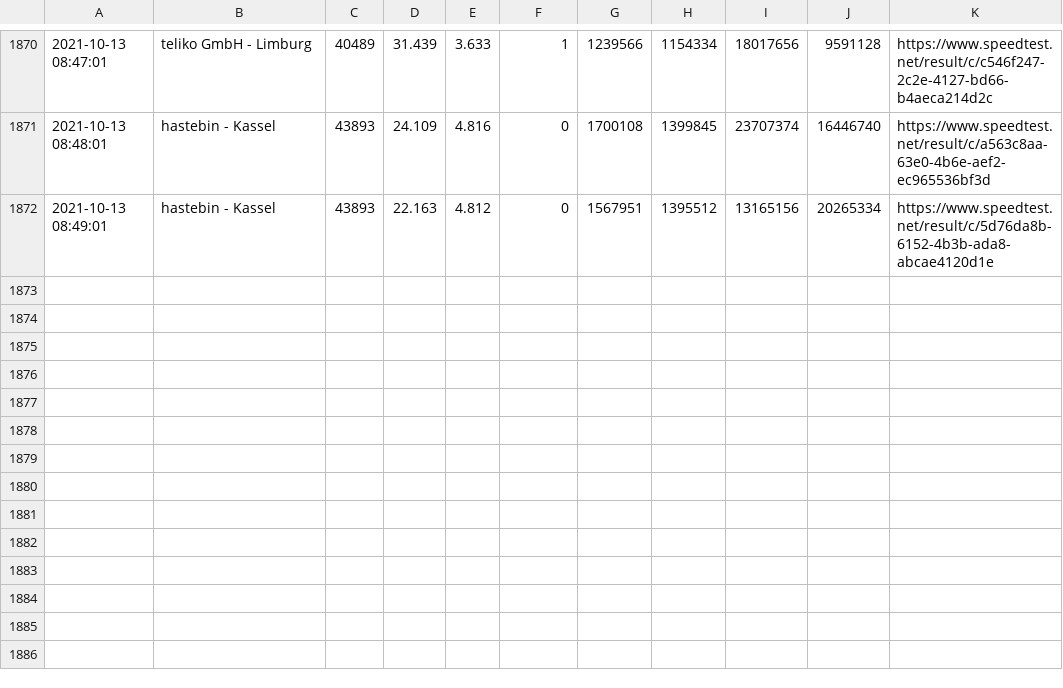
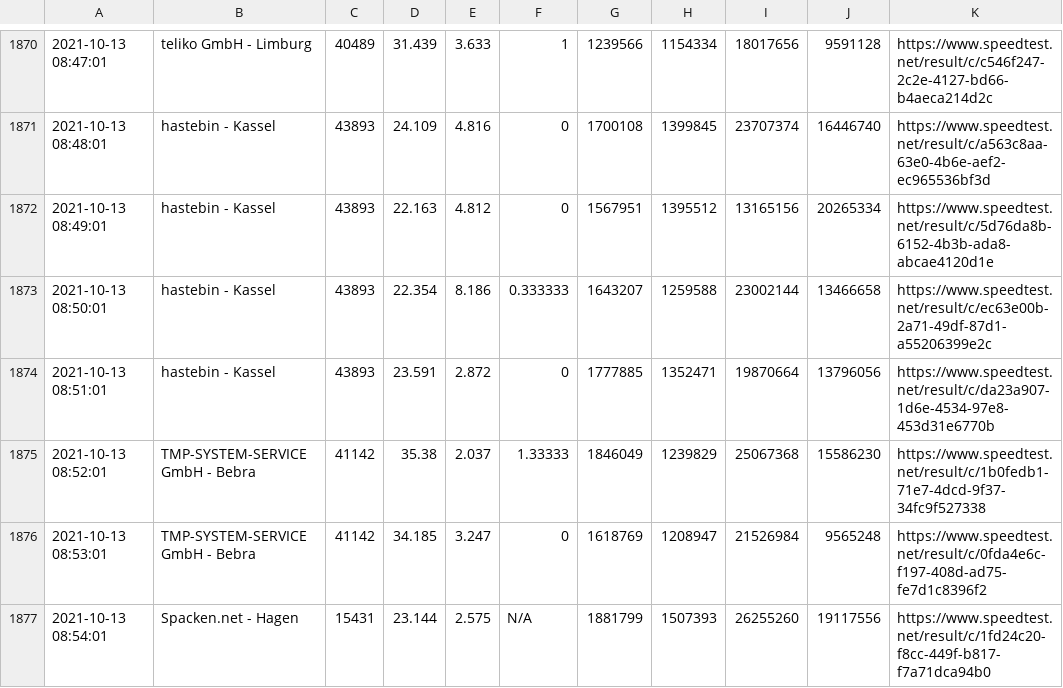
Before and after one commit to johannesbrandenburger/speedtestWG, a CSV file: speedtest.csv, drawn as a sheet; only a part is shown, gaps mark what is left out; the diff names each change by its address in the sheet, - before the commit and + after, or states it on an @@ line.

Commit message:
update data

```diff
--- a/speedtest.csv
+++ b/speedtest.csv
+row 1873: 2021-10-13 08:50:01 | hastebin - Kassel | 43893 | 22.354 | 8.186 | 0.333333 | 1643207 | 1259588 | 23002144 | 13466658 | https://www.speedtest.net/result/c/ec63e00b-2a71-49df-87d1-a55206399e2c
+row 1874: 2021-10-13 08:51:01 | hastebin - Kassel | 43893 | 23.591 | 2.872 | 0 | 1777885 | 1352471 | 19870664 | 13796056 | https://www.speedtest.net/result/c/da23a907-1d6e-4534-97e8-453d31e6770b
+row 1875: 2021-10-13 08:52:01 | TMP-SYSTEM-SERVICE GmbH - Bebra | 41142 | 35.38 | 2.037 | 1.33333 | 1846049 | 1239829 | 25067368 | 15586230 | https://www.speedtest.net/result/c/1b0fedb1-71e7-4dcd-9f37-34fc9f527338
+row 1876: 2021-10-13 08:53:01 | TMP-SYSTEM-SERVICE GmbH - Bebra | 41142 | 34.185 | 3.247 | 0 | 1618769 | 1208947 | 21526984 | 9565248 | https://www.speedtest.net/result/c/0fda4e6c-f197-408d-ad75-fe7d1c8396f2
+row 1877: 2021-10-13 08:54:01 | Spacken.net - Hagen | 15431 | 23.144 | 2.575 | N/A | 1881799 | 1507393 | 26255260 | 19117556 | https://www.speedtest.net/result/c/1fd24c20-f8cc-449f-b817-f7a71dca94b0
```
